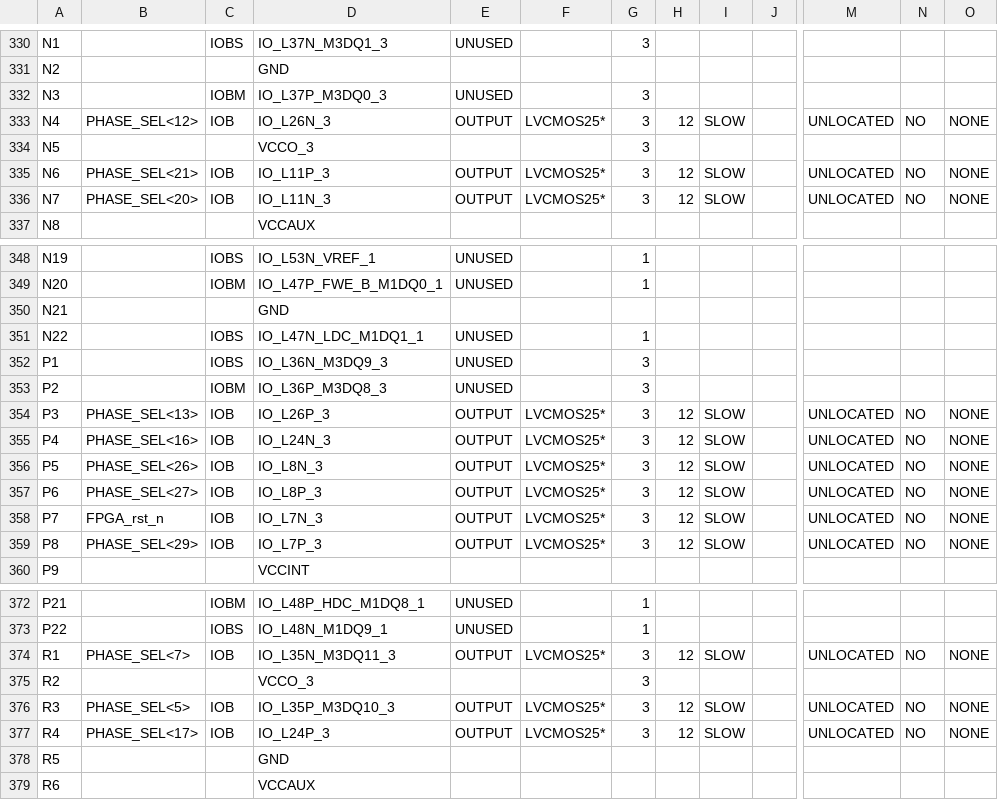
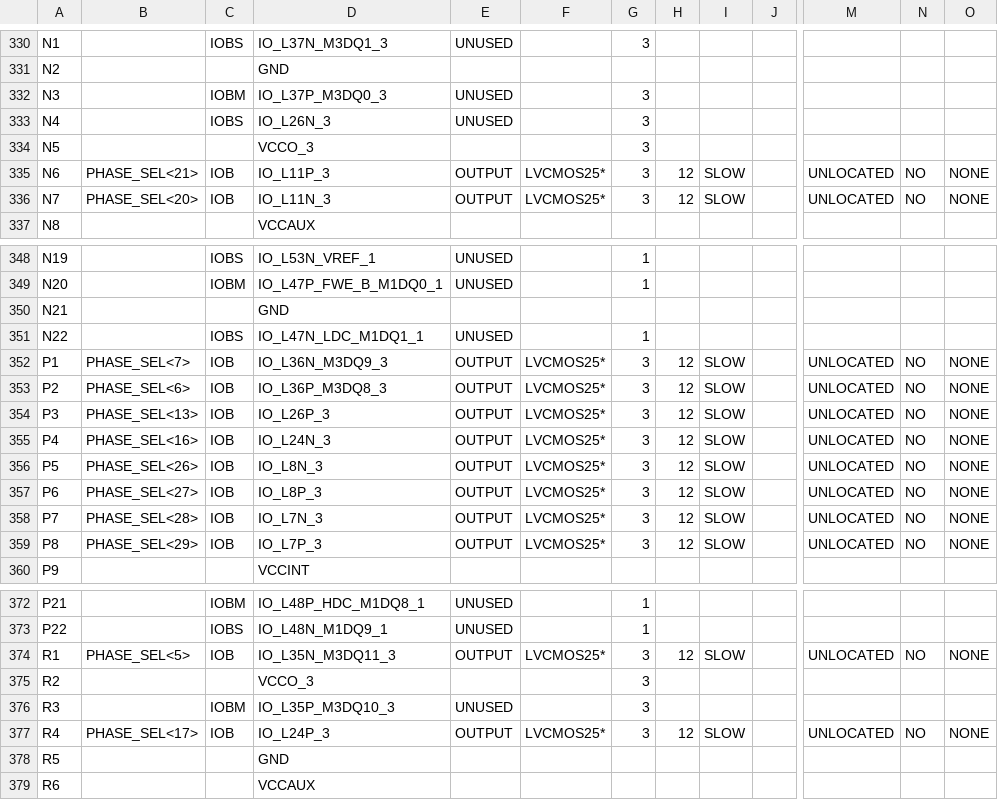
Before and after one commit to gposluns/MBImager, a CSV file: OK_imager1/OK_imager_pad.csv, drawn as a sheet; only a part is shown, gaps mark what is left out; the diff covers the shown part only; the diff names each change by its address in the sheet, - before the commit and + after, or states it on an @@ line.

```diff
--- a/OK_imager1/OK_imager_pad.csv
+++ b/OK_imager1/OK_imager_pad.csv
-B333: PHASE_SEL<12>
+B333: (empty)
-C333: IOB
+C333: IOBS
-E333: OUTPUT
+E333: UNUSED
-F333: LVCMOS25*
+F333: (empty)
-H333: 12
+H333: (empty)
-I333: SLOW
+I333: (empty)
-M333: UNLOCATED
+M333: (empty)
-N333: NO
+N333: (empty)
-O333: NONE
+O333: (empty)
-B352: (empty)
+B352: PHASE_SEL<7>
-C352: IOBS
+C352: IOB
-E352:E353: UNUSED
+E352:E353: OUTPUT
-F352:F353: (empty)
+F352:F353: LVCMOS25*
-H352:H353: (empty)
+H352:H353: 12
-I352:I353: (empty)
+I352:I353: SLOW
-M352:M353: (empty)
+M352:M353: UNLOCATED
-N352:N353: (empty)
+N352:N353: NO
-O352:O353: (empty)
+O352:O353: NONE
-B353: (empty)
+B353: PHASE_SEL<6>
-C353: IOBM
+C353: IOB
-B358: FPGA_rst_n
+B358: PHASE_SEL<28>
-B374: PHASE_SEL<7>
+B374: PHASE_SEL<5>
-B376: PHASE_SEL<5>
+B376: (empty)
-C376: IOB
+C376: IOBM
-E376: OUTPUT
+E376: UNUSED
-F376: LVCMOS25*
+F376: (empty)
-H376: 12
+H376: (empty)
-I376: SLOW
+I376: (empty)
-M376: UNLOCATED
+M376: (empty)
-N376: NO
+N376: (empty)
-O376: NONE
+O376: (empty)
```
Also changed, not shown: 22 edited cells elsewhere in this file, 36 other files.
